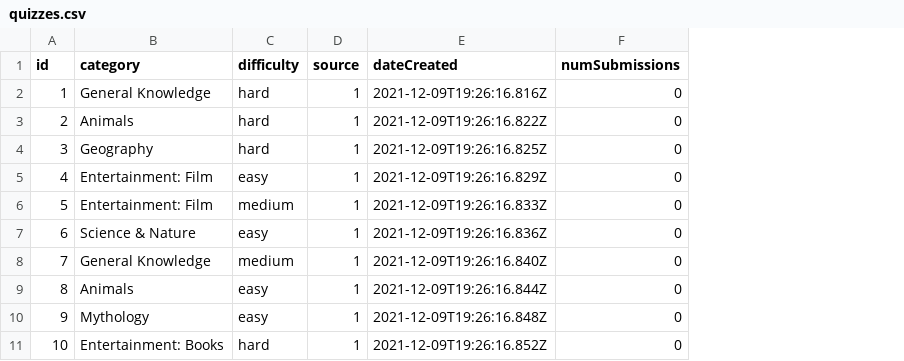
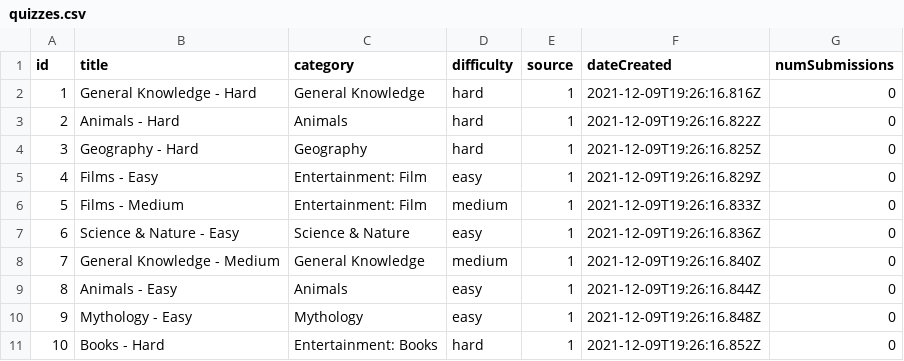
Before and after one commit to BlueOceanArcticTeam/quizTheWorld, a CSV file: backend/database/data/quizzes.csv, drawn as a sheet; only a part is shown; the diff names each change by its address in the sheet, - before the commit and + after, or states it on an @@ line.

Commit message:
Done: added title to csv file

```diff
--- a/backend/database/data/quizzes.csv
+++ b/backend/database/data/quizzes.csv
+column B (title), rows 2-11: General Knowledge - Hard | Animals - Hard | Geography - Hard | Films - Easy | Films - Medium | Science & Nature - Easy | General Knowledge - Medium | Animals - Easy | Mythology - Easy | Books - Hard
```
Also changed, not shown: 1 other file.
